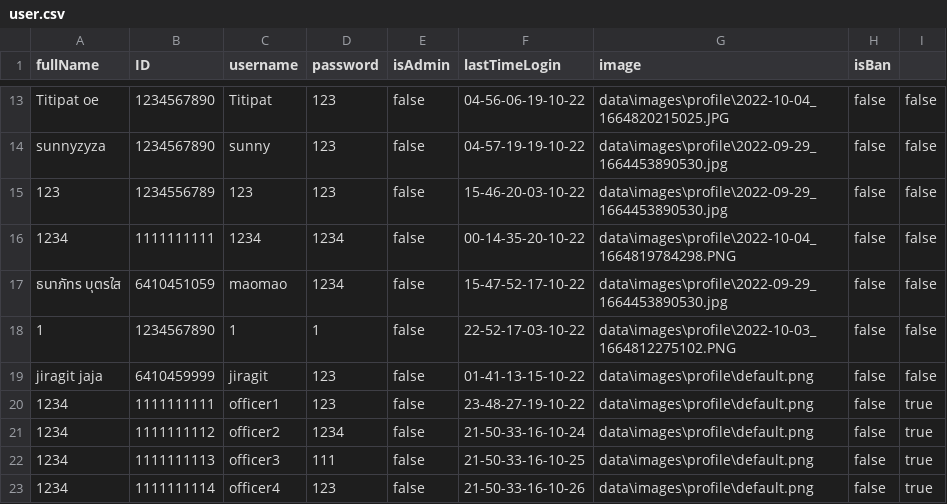
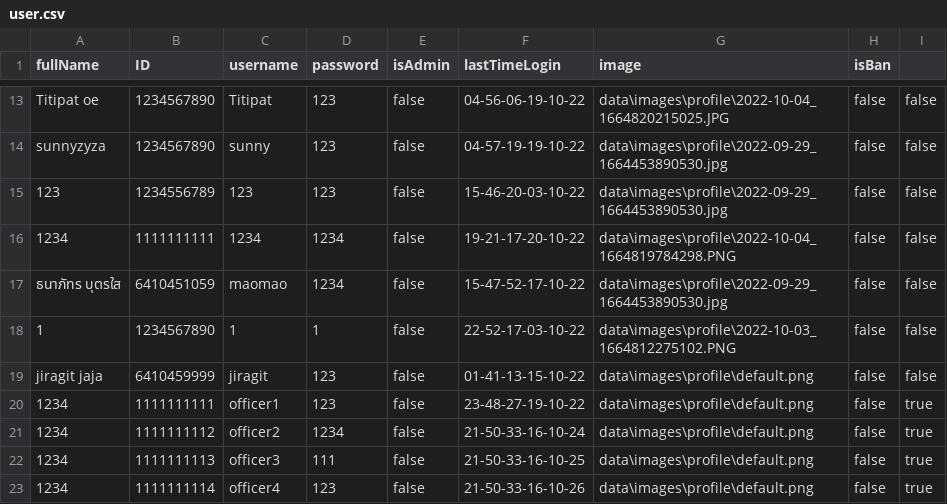
Before and after one commit to TanapatButsai/eieitest, a CSV file: data/user.csv, drawn as a sheet; only a part is shown, gaps mark what is left out.

Commit message:
edit adminscence

```diff
--- a/data/user.csv
+++ b/data/user.csv
@@ -15,3 +15,3 @@ sunnyzyza,1234567890,sunny,123,false,04-57-19-19-10-22,data\images\profile\2022-
 123,1234556789,123,123,false,15-46-20-03-10-22,data\images\profile\2022-09-29_1664453890530.jpg,false,false
-1234,1111111111,1234,1234,false,00-14-35-20-10-22,data\images\profile\2022-10-04_1664819784298.PNG,false,false
+1234,1111111111,1234,1234,false,19-21-17-20-10-22,data\images\profile\2022-10-04_1664819784298.PNG,false,false
 ธนาภัทร บุตรใส,6410451059,maomao,1234,false,15-47-52-17-10-22,data\images\profile\2022-09-29_1664453890530.jpg,false,false
```
Also changed, not shown: 19 other files.
